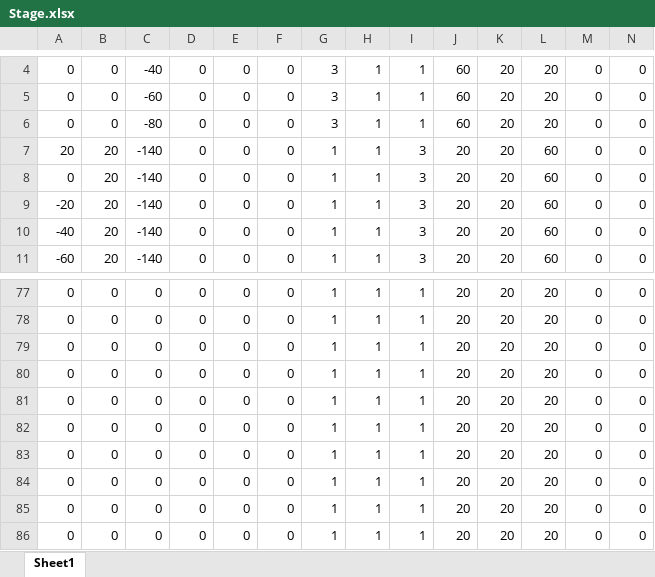
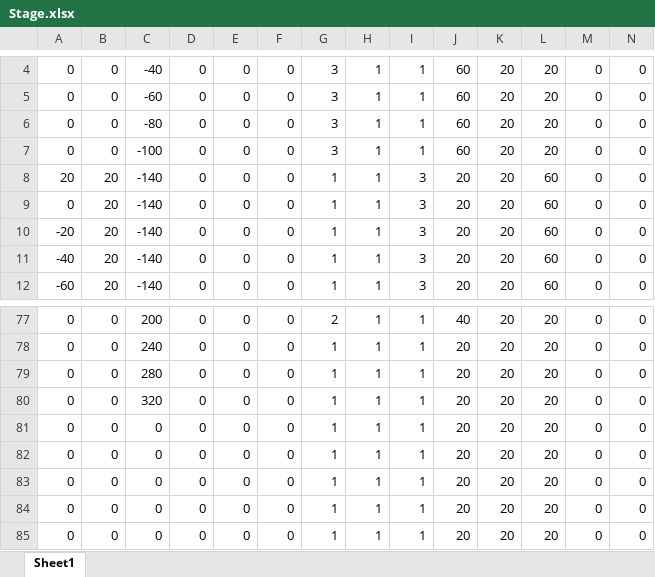
Before and after one commit to ita0124/GameProject, an Excel workbook: ActionGame-リファクタリング-/Data/CSV/Stage/Stage.xlsx, sheet Sheet1, drawn as a sheet; only a part is shown, gaps mark what is left out; the shorter side is filled out with more unchanged rows; values as stored, in another font and other column widths than the file's, no borders; rows hold the shown columns only; the diff covers the shown part only; the diff names each change by its address in the sheet, - before the commit and + after, or states it on an @@ line.

```diff
--- a/ActionGame-リファクタリング-/Data/CSV/Stage/Stage.xlsx (sheet Sheet1)
+++ b/ActionGame-リファクタリング-/Data/CSV/Stage/Stage.xlsx (sheet Sheet1)
+row 7: 0 | 0 | -100 | 0 | 0 | 0 | 3 | 1 | 1 | 60 | 20 | 20 | 0 | 0
-C77: 0
+C77: 200
-G77: 1
+G77: 2
-J77: 20
+J77: 40
-C78: 0
+C78: 240
-C79: 0
+C79: 280
-C80: 0
+C80: 320
```
Also changed, not shown: 2 added rows, 3 removed rows and 44 edited cells elsewhere in this sheet, formulas that keep their value, ActionGame-リファクタリング-/Data/CSV/Boss/AttackPatterns/AttackPatterns.xlsx, ActionGame-リファクタリング-/Data/CSV/Stage/Platform.xlsx, 17 other files.
